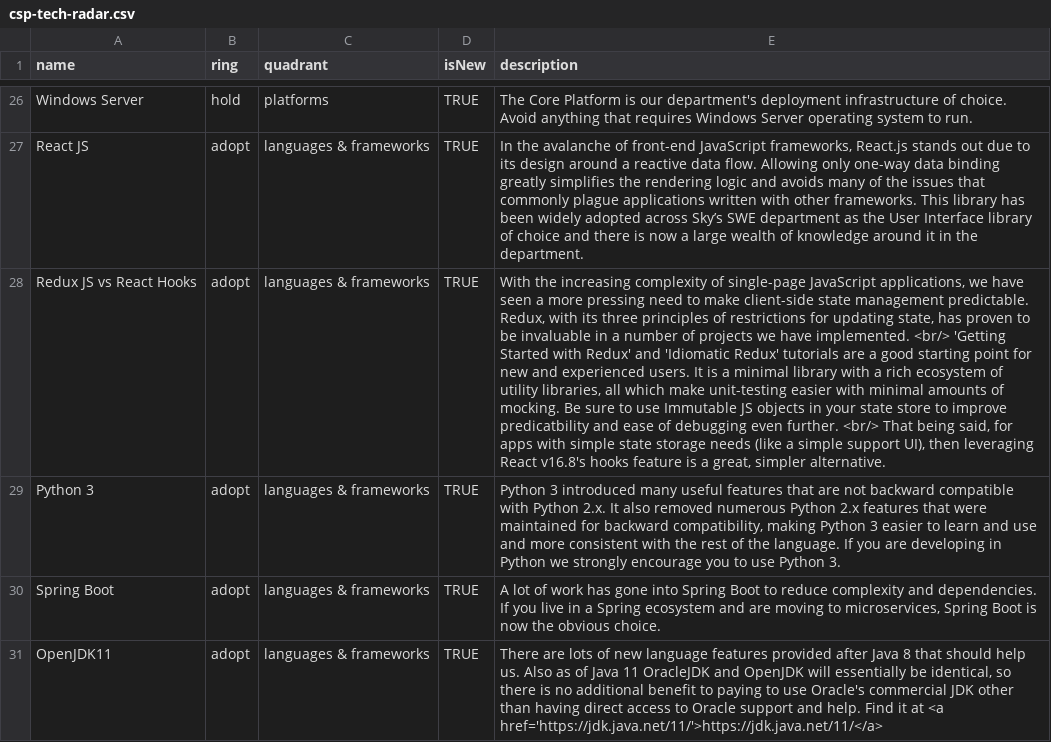
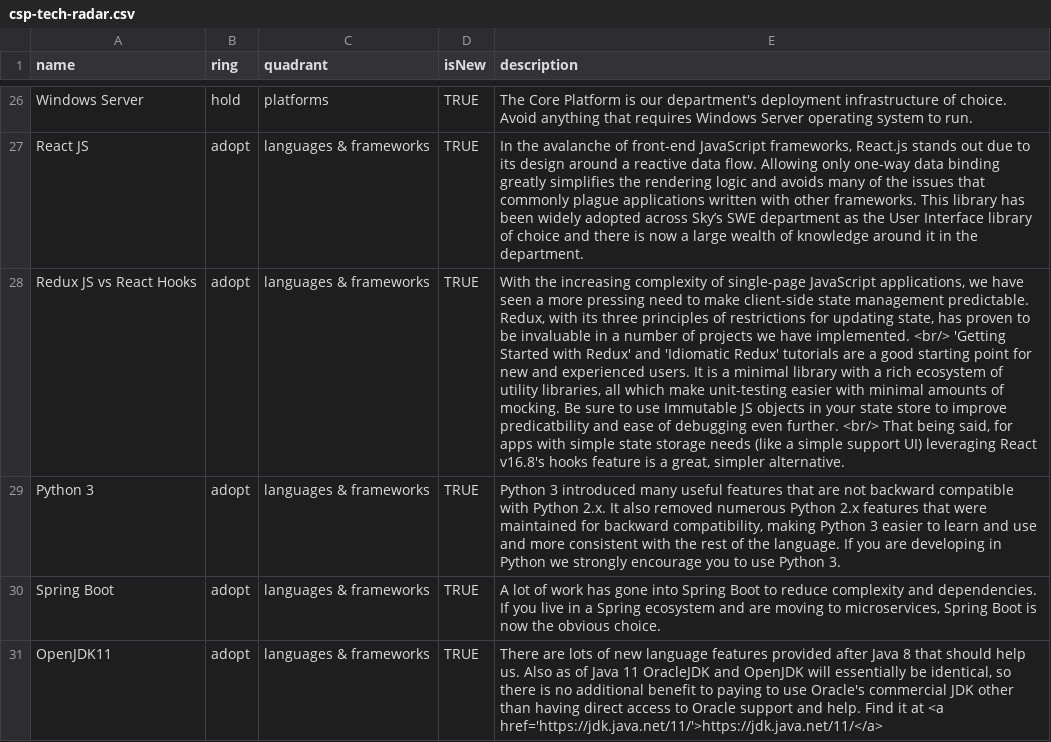
Before and after one commit to sky-uk/csp-tech-radar, a CSV file: csp-tech-radar.csv, drawn as a sheet; only a part is shown, gaps mark what is left out; the diff names each change by its address in the sheet, - before the commit and + after, or states it on an @@ line.

Commit message:
correct react hooks wording

```diff
--- a/csp-tech-radar.csv
+++ b/csp-tech-radar.csv
-E28 (description): …simple support UI), then leveraging React…
+E28 (description): …simple support UI) leveraging React…
```
